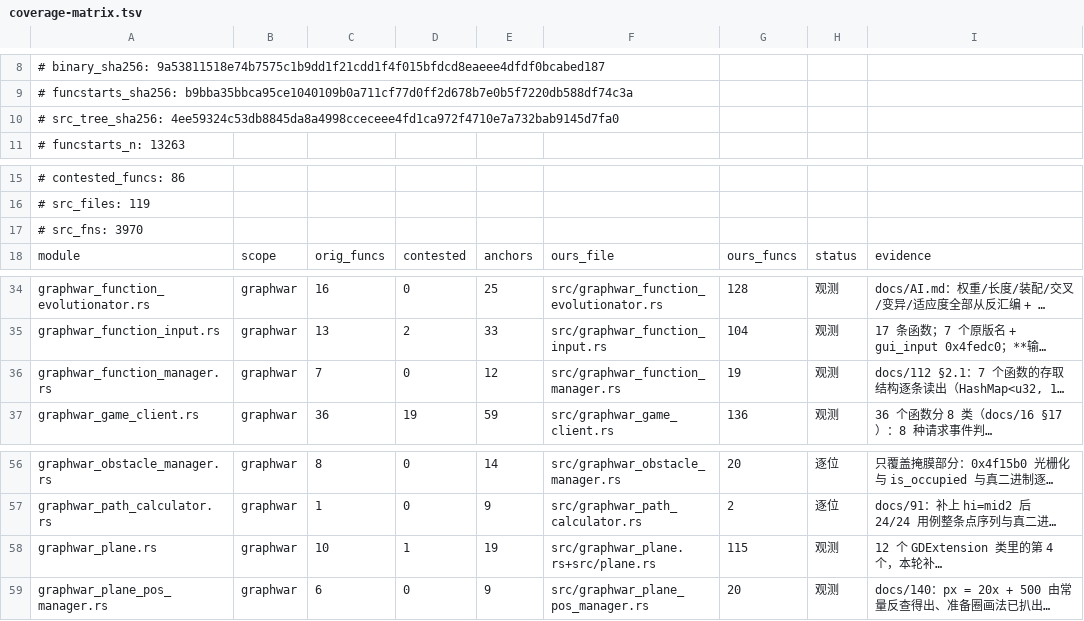
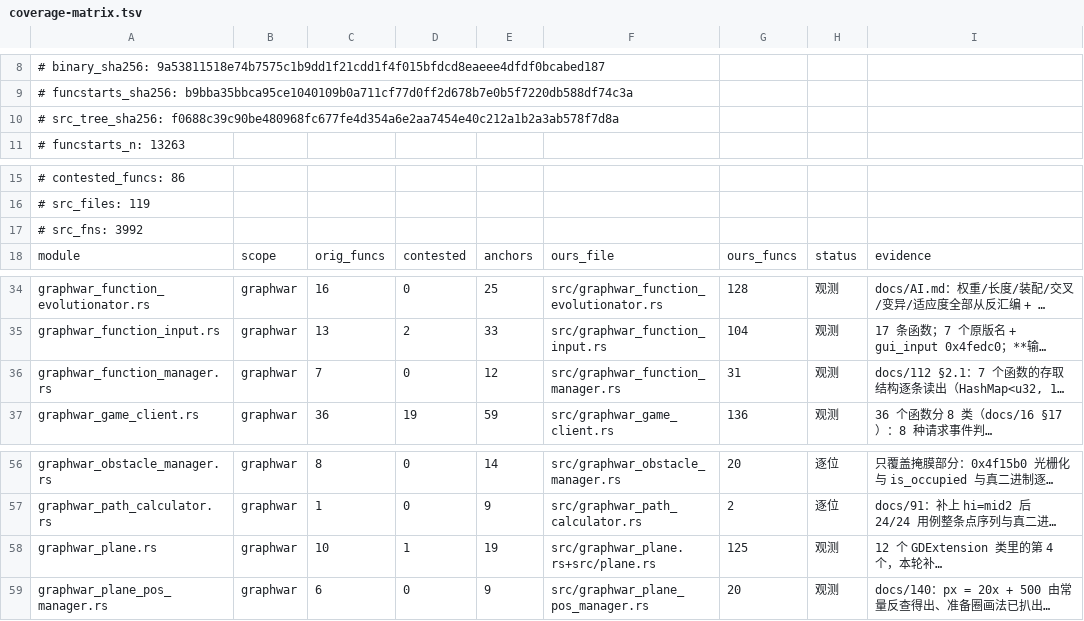
Before and after one commit to Cmd-GZ/graphwar2-rebuild, a TSV file: docs/coverage-matrix.tsv, drawn as a sheet; only a part is shown, gaps mark what is left out; long unchanged cells end in …; the diff names each change by its address in the sheet, - before the commit and + after, or states it on an @@ line.

```diff
--- a/docs/coverage-matrix.tsv
+++ b/docs/coverage-matrix.tsv
-A10: # src_tree_sha256: 4ee59324c53db8845da8a4998cceceee4fd1ca972f4710e7a732bab9145d7fa0
+A10: # src_tree_sha256: f0688c39c90be480968fc677fe4d354a6e2aa7454e40c212a1b2a3ab578f7d8a
-A17: # src_fns: 3970
+A17: # src_fns: 3992
-G36: 19
+G36: 31
-G58: 115
+G58: 125
```
Also changed, not shown: 6 other files.
